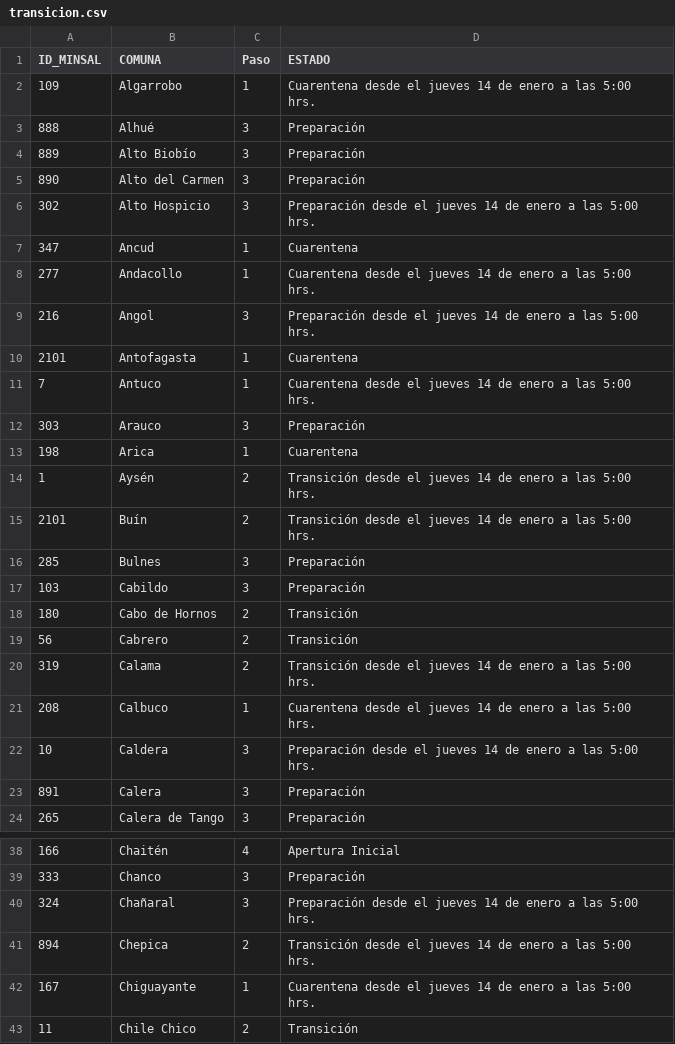
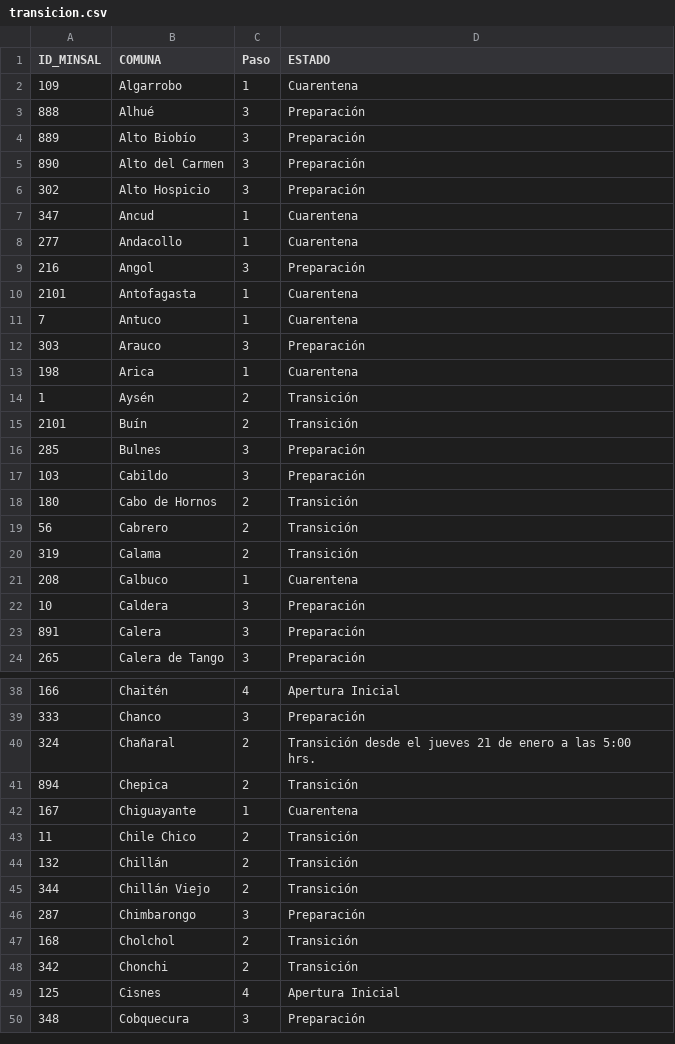
Before and after one commit to hcmfront/public_data, a CSV file: transicion.csv, drawn as a sheet; only a part is shown, gaps mark what is left out; the shorter side is filled out with more unchanged rows; the diff covers the shown part only.

```diff
--- a/transicion.csv
+++ b/transicion.csv
@@ -1,3 +1,3 @@
 ID_MINSAL;COMUNA;Paso;ESTADO
-109;Algarrobo;1;Cuarentena desde el jueves 14 de enero a las 5:00 hrs.
+109;Algarrobo;1;Cuarentena
 888;Alhué;3;Preparación
@@ -5,12 +5,12 @@
 890;Alto del Carmen;3;Preparación
-302;Alto Hospicio;3;Preparación desde el jueves 14 de enero a las 5:00 hrs.
+302;Alto Hospicio;3;Preparación
 347;Ancud;1;Cuarentena
-277;Andacollo;1;Cuarentena desde el jueves 14 de enero a las 5:00 hrs.
-216;Angol;3;Preparación desde el jueves 14 de enero a las 5:00 hrs.
+277;Andacollo;1;Cuarentena
+216;Angol;3;Preparación
 2101;Antofagasta;1;Cuarentena
-7;Antuco;1;Cuarentena desde el jueves 14 de enero a las 5:00 hrs.
+7;Antuco;1;Cuarentena
 303;Arauco;3;Preparación
 198;Arica;1;Cuarentena
-1;Aysén;2;Transición desde el jueves 14 de enero a las 5:00 hrs.
-2101;Buín;2;Transición desde el jueves 14 de enero a las 5:00 hrs.
+1;Aysén;2;Transición
+2101;Buín;2;Transición
 285;Bulnes;3;Preparación
@@ -19,5 +19,5 @@
 56;Cabrero;2;Transición
-319;Calama;2;Transición desde el jueves 14 de enero a las 5:00 hrs.
-208;Calbuco;1;Cuarentena desde el jueves 14 de enero a las 5:00 hrs.
-10;Caldera;3;Preparación desde el jueves 14 de enero a las 5:00 hrs.
+319;Calama;2;Transición
+208;Calbuco;1;Cuarentena
+10;Caldera;3;Preparación
 891;Calera;3;Preparación
@@ -39,5 +39,5 @@
 333;Chanco;3;Preparación
-324;Chañaral;3;Preparación desde el jueves 14 de enero a las 5:00 hrs.
-894;Chepica;2;Transición desde el jueves 14 de enero a las 5:00 hrs.
-167;Chiguayante;1;Cuarentena desde el jueves 14 de enero a las 5:00 hrs.
+324;Chañaral;2;Transición desde el jueves 21 de enero a las 5:00 hrs.
+894;Chepica;2;Transición
+167;Chiguayante;1;Cuarentena
 11;Chile Chico;2;Transición
```
Also changed, not shown: 89 edited cells elsewhere in this file, 1 other file.
